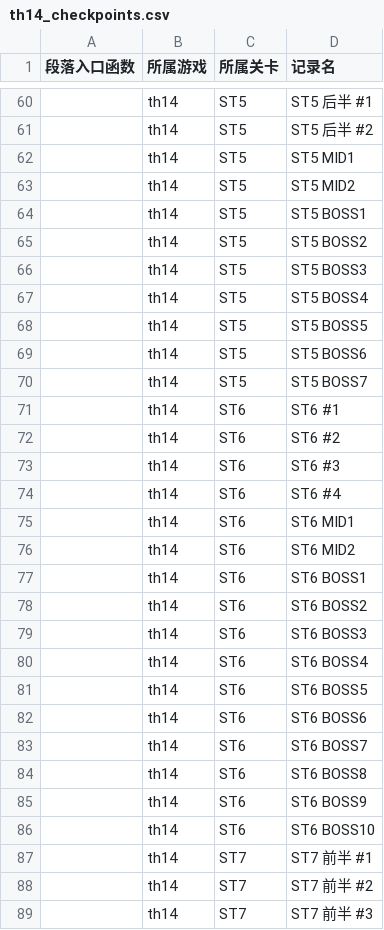
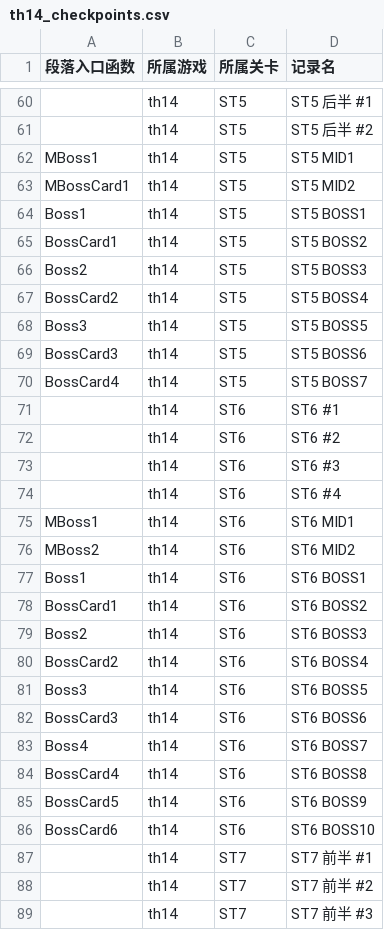
Before and after one commit to linxunan1437/thprac, a CSV file: docs/logger/th14_checkpoints.csv, drawn as a sheet; only a part is shown, gaps mark what is left out; the diff covers the shown part only.

```diff
--- a/docs/logger/th14_checkpoints.csv
+++ b/docs/logger/th14_checkpoints.csv
@@ -61,11 +61,11 @@
 ,th14,ST5,ST5 后半 #2
-,th14,ST5,ST5 MID1
-,th14,ST5,ST5 MID2
-,th14,ST5,ST5 BOSS1
-,th14,ST5,ST5 BOSS2
-,th14,ST5,ST5 BOSS3
-,th14,ST5,ST5 BOSS4
-,th14,ST5,ST5 BOSS5
-,th14,ST5,ST5 BOSS6
-,th14,ST5,ST5 BOSS7
+MBoss1,th14,ST5,ST5 MID1
+MBossCard1,th14,ST5,ST5 MID2
+Boss1,th14,ST5,ST5 BOSS1
+BossCard1,th14,ST5,ST5 BOSS2
+Boss2,th14,ST5,ST5 BOSS3
+BossCard2,th14,ST5,ST5 BOSS4
+Boss3,th14,ST5,ST5 BOSS5
+BossCard3,th14,ST5,ST5 BOSS6
+BossCard4,th14,ST5,ST5 BOSS7
 ,th14,ST6,ST6 #1
@@ -74,14 +74,14 @@
 ,th14,ST6,ST6 #4
-,th14,ST6,ST6 MID1
-,th14,ST6,ST6 MID2
-,th14,ST6,ST6 BOSS1
-,th14,ST6,ST6 BOSS2
-,th14,ST6,ST6 BOSS3
-,th14,ST6,ST6 BOSS4
-,th14,ST6,ST6 BOSS5
-,th14,ST6,ST6 BOSS6
-,th14,ST6,ST6 BOSS7
-,th14,ST6,ST6 BOSS8
-,th14,ST6,ST6 BOSS9
-,th14,ST6,ST6 BOSS10
+MBoss1,th14,ST6,ST6 MID1
+MBoss2,th14,ST6,ST6 MID2
+Boss1,th14,ST6,ST6 BOSS1
+BossCard1,th14,ST6,ST6 BOSS2
+Boss2,th14,ST6,ST6 BOSS3
+BossCard2,th14,ST6,ST6 BOSS4
+Boss3,th14,ST6,ST6 BOSS5
+BossCard3,th14,ST6,ST6 BOSS6
+Boss4,th14,ST6,ST6 BOSS7
+BossCard4,th14,ST6,ST6 BOSS8
+BossCard5,th14,ST6,ST6 BOSS9
+BossCard6,th14,ST6,ST6 BOSS10
 ,th14,ST7,ST7 前半 #1
```
Also changed, not shown: 43 edited cells elsewhere in this file, docs/logger/th15_checkpoints.csv, docs/logger/th17_checkpoints.csv, 12 other files.
